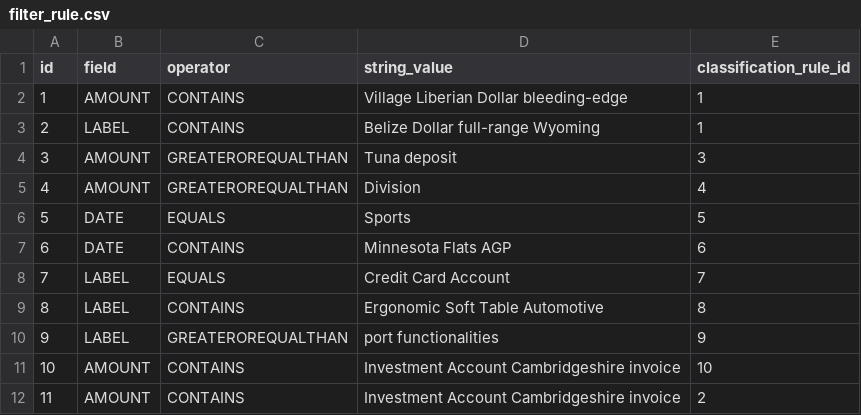
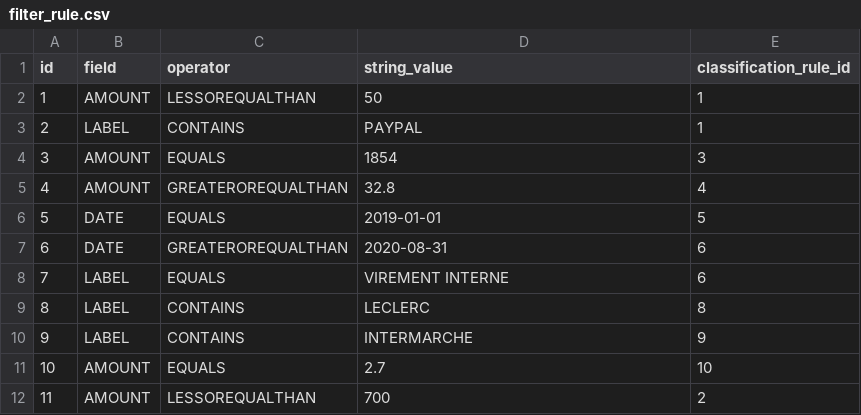
Before and after one commit to StRomans/account_manager, a CSV file: src/main/resources/config/liquibase/fake-data/filter_rule.csv, drawn as a sheet.

Commit message:
ClassificationRule : ajout de la priorité

```diff
--- a/src/main/resources/config/liquibase/fake-data/filter_rule.csv
+++ b/src/main/resources/config/liquibase/fake-data/filter_rule.csv
@@ -1,12 +1,12 @@
 id;field;operator;string_value;classification_rule_id
-1;AMOUNT;CONTAINS;Village Liberian Dollar bleeding-edge;1
-2;LABEL;CONTAINS;Belize Dollar full-range Wyoming;1
-3;AMOUNT;GREATEROREQUALTHAN;Tuna deposit;3
-4;AMOUNT;GREATEROREQUALTHAN;Division;4
-5;DATE;EQUALS;Sports;5
-6;DATE;CONTAINS;Minnesota Flats AGP;6
-7;LABEL;EQUALS;Credit Card Account;7
-8;LABEL;CONTAINS;Ergonomic Soft Table Automotive;8
-9;LABEL;GREATEROREQUALTHAN;port functionalities;9
-10;AMOUNT;CONTAINS;Investment Account Cambridgeshire invoice;10
-11;AMOUNT;CONTAINS;Investment Account Cambridgeshire invoice;2
+1;AMOUNT;LESSOREQUALTHAN;50;1
+2;LABEL;CONTAINS;PAYPAL;1
+3;AMOUNT;EQUALS;1854;3
+4;AMOUNT;GREATEROREQUALTHAN;32.8;4
+5;DATE;EQUALS;2019-01-01;5
+6;DATE;GREATEROREQUALTHAN;2020-08-31;6
+7;LABEL;EQUALS;VIREMENT INTERNE;6
+8;LABEL;CONTAINS;LECLERC;8
+9;LABEL;CONTAINS;INTERMARCHE;9
+10;AMOUNT;EQUALS;2.7;10
+11;AMOUNT;LESSOREQUALTHAN;700;2
```
Also changed, not shown: 18 other files.
